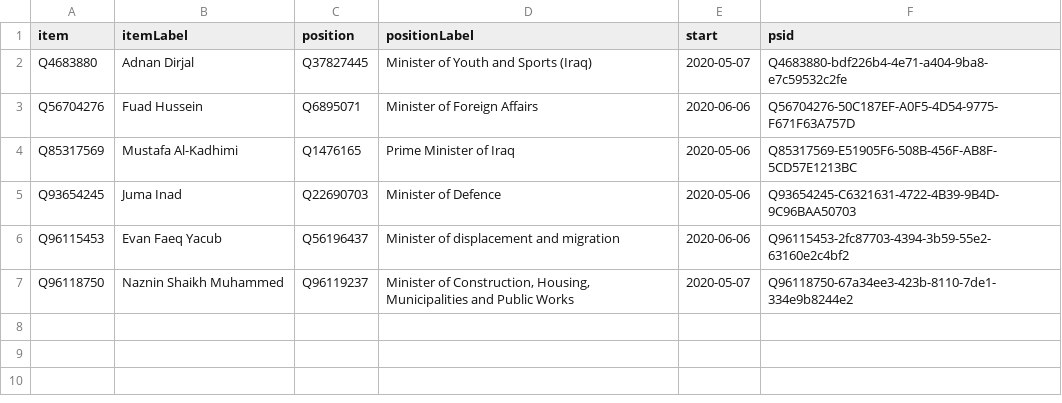
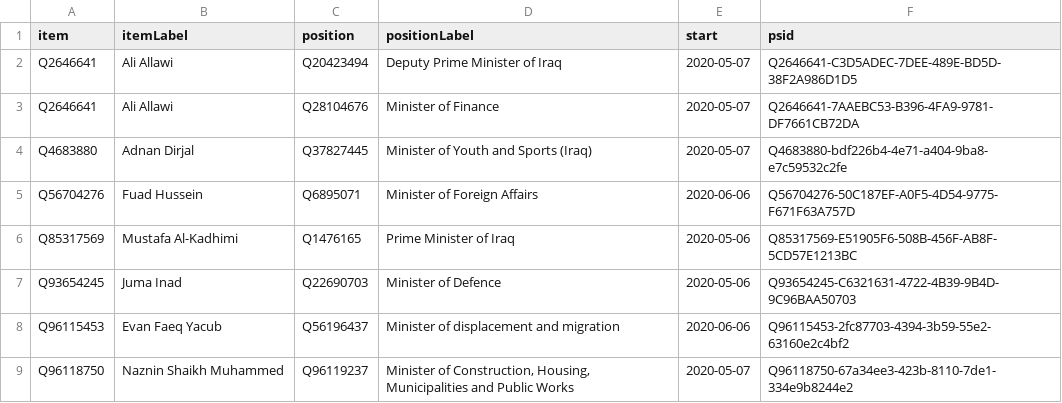
Before and after one commit to every-politician-scrapers/iraq-ministers, a CSV file: wikidata/results/current-cabinet.csv, drawn as a sheet; the diff names each change by its address in the sheet, - before the commit and + after, or states it on an @@ line.

Commit message:
Run SPARQL queries

```diff
--- a/wikidata/results/current-cabinet.csv
+++ b/wikidata/results/current-cabinet.csv
+row 2: Q2646641 | Ali Allawi | Q20423494 | Deputy Prime Minister of Iraq | 2020-05-07 | Q2646641-C3D5ADEC-7DEE-489E-BD5D-38F2A986D1D5
+row 3: Q2646641 | Ali Allawi | Q28104676 | Minister of Finance | 2020-05-07 | Q2646641-7AAEBC53-B396-4FA9-9781-DF7661CB72DA
```
